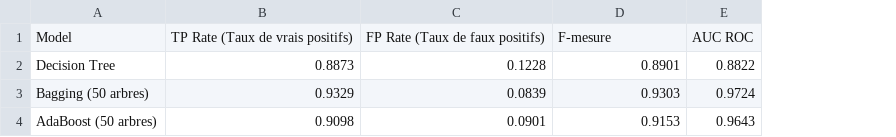
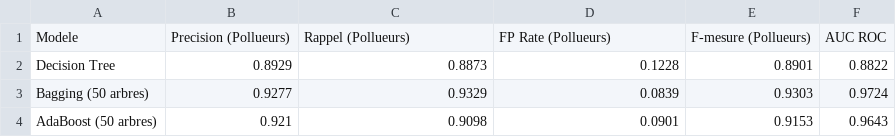
Before and after one commit to bellune/apprentissage_automatique_tp1, a CSV file: resultats/comparaison_modele.csv, drawn as a sheet; removed rows and columns are numbered as before the commit, all else as after; the diff names each change by its address in the sheet, - before the commit and + after, or states it on an @@ line.

```diff
--- a/resultats/comparaison_modele.csv
+++ b/resultats/comparaison_modele.csv
+column B, rows 2-4: 0.8929 | 0.9277 | 0.921
-row 1: Model | TP Rate (Taux de vrais positifs) | FP Rate (Taux de faux positifs) | F-mesure | AUC ROC
+row 1: Modele | Precision (Pollueurs) | Rappel (Pollueurs) | FP Rate (Pollueurs) | F-mesure (Pollueurs) | AUC ROC
```
Also changed, not shown: resultats/comparaison_modele_unbalance.csv, 15 other files.
